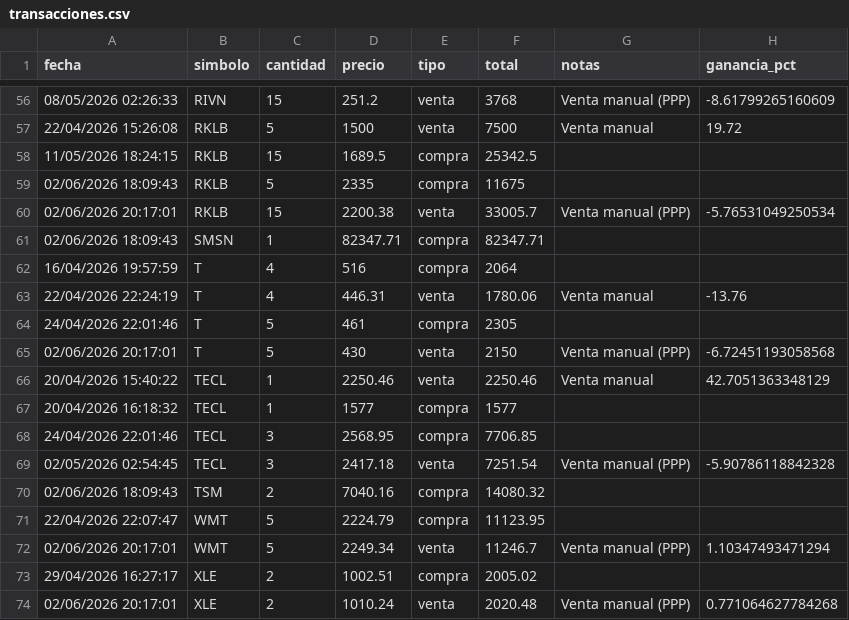
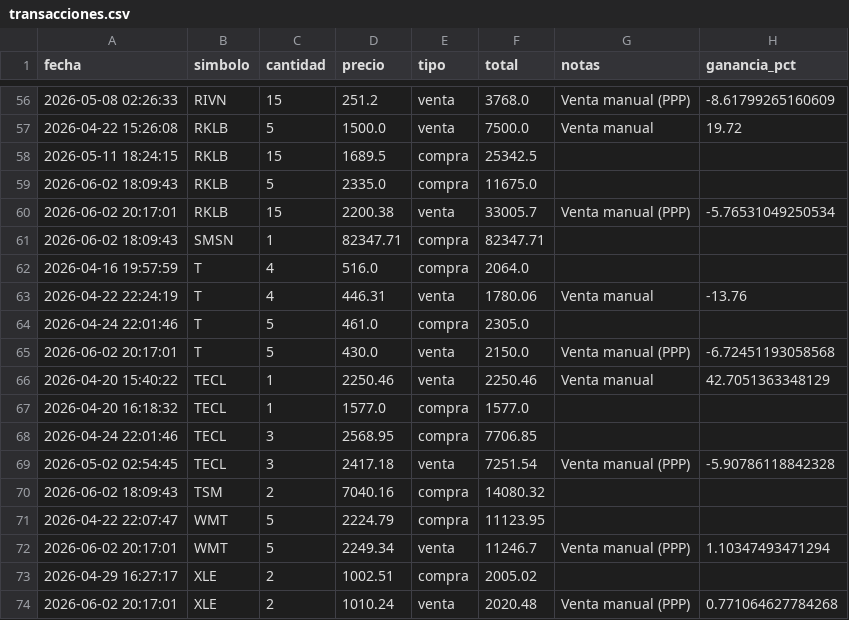
Before and after one commit to alopezuci-arch/trading-app-3.1, a CSV file: data/transacciones.csv, drawn as a sheet; only a part is shown, gaps mark what is left out; the diff covers the shown part only.

```diff
--- a/data/transacciones.csv
+++ b/data/transacciones.csv
@@ -56,19 +56,19 @@ fecha,simbolo,cantidad,precio,tipo,total,notas,ganancia_pct
-08/05/2026 02:26:33,RIVN,15,251.2,venta,3768,Venta manual (PPP),-8.61799265160609
-22/04/2026 15:26:08,RKLB,5,1500,venta,7500,Venta manual,19.72
-11/05/2026 18:24:15,RKLB,15,1689.5,compra,25342.5,,
-02/06/2026 18:09:43,RKLB,5,2335,compra,11675,,
-02/06/2026 20:17:01,RKLB,15,2200.38,venta,33005.7,Venta manual (PPP),-5.76531049250534
-02/06/2026 18:09:43,SMSN ,1,82347.71,compra,82347.71,,
-16/04/2026 19:57:59,T,4,516,compra,2064,,
-22/04/2026 22:24:19,T,4,446.31,venta,1780.06,Venta manual,-13.76
-24/04/2026 22:01:46,T,5,461,compra,2305,,
-02/06/2026 20:17:01,T,5,430,venta,2150,Venta manual (PPP),-6.72451193058568
-20/04/2026 15:40:22,TECL,1,2250.46,venta,2250.46,Venta manual,42.7051363348129
-20/04/2026 16:18:32,TECL,1,1577,compra,1577,,
-24/04/2026 22:01:46,TECL,3,2568.95,compra,7706.85,,
-02/05/2026 02:54:45,TECL,3,2417.18,venta,7251.54,Venta manual (PPP),-5.90786118842328
-02/06/2026 18:09:43,TSM,2,7040.16,compra,14080.32,,
-22/04/2026 22:07:47,WMT,5,2224.79,compra,11123.95,,
-02/06/2026 20:17:01,WMT,5,2249.34,venta,11246.7,Venta manual (PPP),1.10347493471294
-29/04/2026 16:27:17,XLE,2,1002.51,compra,2005.02,,
-02/06/2026 20:17:01,XLE,2,1010.24,venta,2020.48,Venta manual (PPP),0.771064627784268
+2026-05-08 02:26:33,RIVN,15,251.2,venta,3768.0,Venta manual (PPP),-8.61799265160609
+2026-04-22 15:26:08,RKLB,5,1500.0,venta,7500.0,Venta manual,19.72
+2026-05-11 18:24:15,RKLB,15,1689.5,compra,25342.5,,
+2026-06-02 18:09:43,RKLB,5,2335.0,compra,11675.0,,
+2026-06-02 20:17:01,RKLB,15,2200.38,venta,33005.7,Venta manual (PPP),-5.76531049250534
+2026-06-02 18:09:43,SMSN ,1,82347.71,compra,82347.71,,
+2026-04-16 19:57:59,T,4,516.0,compra,2064.0,,
+2026-04-22 22:24:19,T,4,446.31,venta,1780.06,Venta manual,-13.76
+2026-04-24 22:01:46,T,5,461.0,compra,2305.0,,
+2026-06-02 20:17:01,T,5,430.0,venta,2150.0,Venta manual (PPP),-6.72451193058568
+2026-04-20 15:40:22,TECL,1,2250.46,venta,2250.46,Venta manual,42.7051363348129
+2026-04-20 16:18:32,TECL,1,1577.0,compra,1577.0,,
+2026-04-24 22:01:46,TECL,3,2568.95,compra,7706.85,,
+2026-05-02 02:54:45,TECL,3,2417.18,venta,7251.54,Venta manual (PPP),-5.90786118842328
+2026-06-02 18:09:43,TSM,2,7040.16,compra,14080.32,,
+2026-04-22 22:07:47,WMT,5,2224.79,compra,11123.95,,
+2026-06-02 20:17:01,WMT,5,2249.34,venta,11246.7,Venta manual (PPP),1.10347493471294
+2026-04-29 16:27:17,XLE,2,1002.51,compra,2005.02,,
+2026-06-02 20:17:01,XLE,2,1010.24,venta,2020.48,Venta manual (PPP),0.771064627784268
```
Also changed, not shown: 65 edited cells elsewhere in this file.
